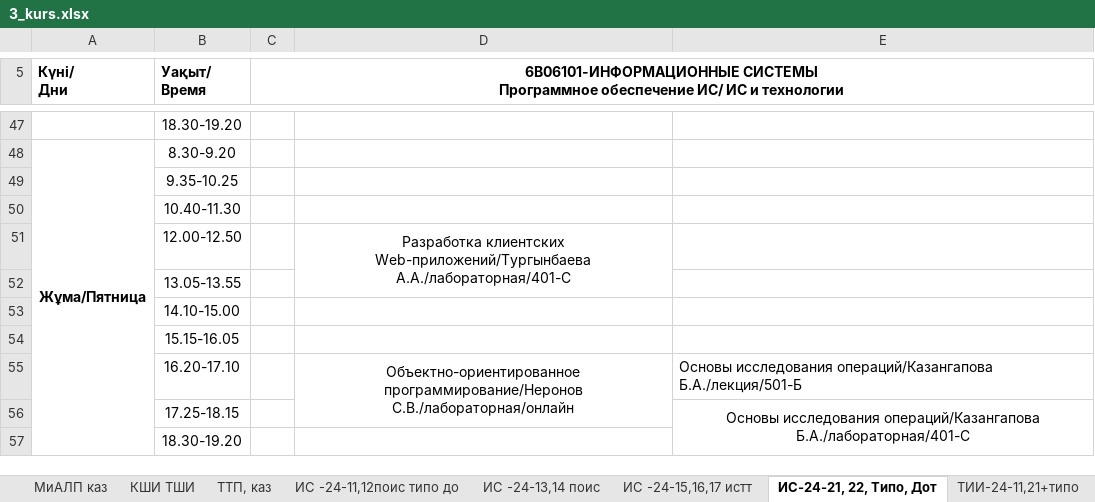
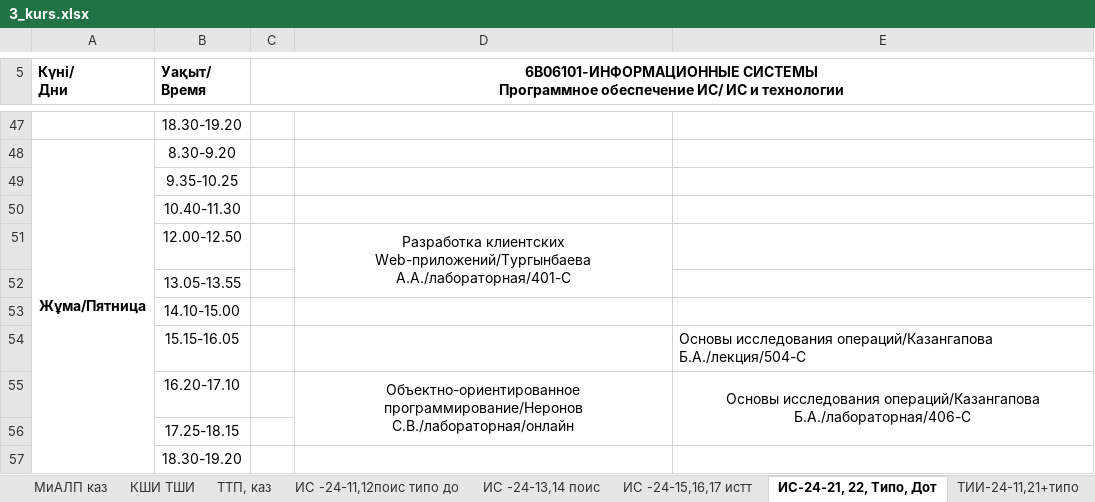
Before and after one commit to drashidinov/ATUscheduleIS, an Excel workbook: raw/3_kurs.xlsx, sheet ИС-24-21, 22, Типо, Дот, drawn as a sheet; only a part is shown, gaps mark what is left out; values as stored, in another font and other column widths than the file's, no borders; charts and pictures not drawn; the diff names each change by its address in the sheet, - before the commit and + after, or states it on an @@ line.

```diff
--- a/raw/3_kurs.xlsx (sheet ИС-24-21, 22, Типо, Дот)
+++ b/raw/3_kurs.xlsx (sheet ИС-24-21, 22, Типо, Дот)
-E54: (empty)
+E54: Основы исследования операций/Казангапова Б.А./лекция/504-С
-E55: …исследования операций/Казангапова Б.А./лекция/501-Б
+E55: …исследования операций/Казангапова Б.А./лабораторная/406-С
-E55 alignment: left
+E55 alignment: center
+E55:E56 merged
-E56: Основы исследования операций/Казангапова Б.А./лабораторная/401-С
+E56: (empty)
-E56:E57 merged
```
Also changed, not shown: sheet АИУ -24-11,12,21, sheet ГД ДМ Дизайн каз рус, sheet ГиМУ каз рус, sheet ТКиП-24-11 (2), sheet ТММП-24-11,12 , Типо, Дот (2), sheet ФН каз рус, 7 more sheets, charts or pictures, raw/doktorantura_1kurs.xlsx, raw/magistratura_2kurs.xlsx, 4 other files.
